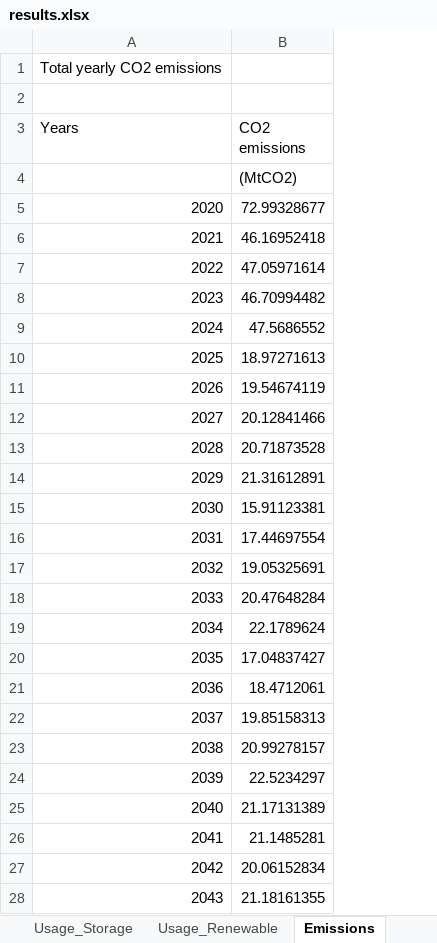
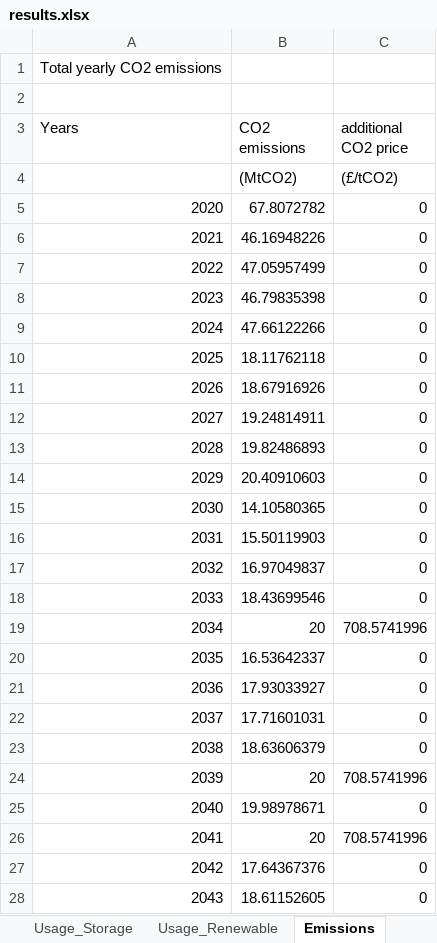
Before and after one commit to nimazzi/PlanModelDet, an Excel workbook: output/results.xlsx, sheet Emissions, drawn as a sheet; only a part is shown; values as stored, in another font and other column widths than the file's, no borders; the diff covers the shown part only; the diff names each change by its address in the sheet, - before the commit and + after, or states it on an @@ line.

Commit message:
new version with co2 emission limit

```diff
--- a/output/results.xlsx (sheet Emissions)
+++ b/output/results.xlsx (sheet Emissions)
+column C (additional CO2 price), rows 4-28: (£/tCO2) | 0 | 0 | 0 | 0 | 0 | 0 | 0 | 0 | 0 | 0 | 0 | 0 | 0 | 0 | 708.5741996 | 0 | 0 | 0 | 0 | 708.5741996 | 0 | 708.5741996 | 0 | 0
-B5 (CO2 emissions): 72.99328677
+B5 (CO2 emissions): 67.8072782
-B6 (CO2 emissions): 46.16952418
+B6 (CO2 emissions): 46.16948226
-B7 (CO2 emissions): 47.05971614
+B7 (CO2 emissions): 47.05957499
-B8 (CO2 emissions): 46.70994482
+B8 (CO2 emissions): 46.79835398
-B9 (CO2 emissions): 47.5686552
+B9 (CO2 emissions): 47.66122266
-B10 (CO2 emissions): 18.97271613
+B10 (CO2 emissions): 18.11762118
-B11 (CO2 emissions): 19.54674119
+B11 (CO2 emissions): 18.67916926
-B12 (CO2 emissions): 20.12841466
+B12 (CO2 emissions): 19.24814911
-B13 (CO2 emissions): 20.71873528
+B13 (CO2 emissions): 19.82486893
-B14 (CO2 emissions): 21.31612891
+B14 (CO2 emissions): 20.40910603
-B15 (CO2 emissions): 15.91123381
+B15 (CO2 emissions): 14.10580365
-B16 (CO2 emissions): 17.44697554
+B16 (CO2 emissions): 15.50119903
-B17 (CO2 emissions): 19.05325691
+B17 (CO2 emissions): 16.97049837
-B18 (CO2 emissions): 20.47648284
+B18 (CO2 emissions): 18.43699546
-B19 (CO2 emissions): 22.1789624
+B19 (CO2 emissions): 20
-B20 (CO2 emissions): 17.04837427
+B20 (CO2 emissions): 16.53642337
-B21 (CO2 emissions): 18.4712061
+B21 (CO2 emissions): 17.93033927
-B22 (CO2 emissions): 19.85158313
+B22 (CO2 emissions): 17.71601031
-B23 (CO2 emissions): 20.99278157
+B23 (CO2 emissions): 18.63606379
-B24 (CO2 emissions): 22.5234297
+B24 (CO2 emissions): 20
-B25 (CO2 emissions): 21.17131389
+B25 (CO2 emissions): 19.98978671
-B26 (CO2 emissions): 21.1485281
+B26 (CO2 emissions): 20
-B27 (CO2 emissions): 20.06152834
+B27 (CO2 emissions): 17.64367376
-B28 (CO2 emissions): 21.18161355
+B28 (CO2 emissions): 18.61152605
```
Also changed, not shown: 6 edited cells elsewhere in this sheet, sheet Usage_Conventional, sheet Usage_Storage, sheet Operation, sheet Usage_Renewable, sheet Investment, input/data.xlsx, 3 other files.
